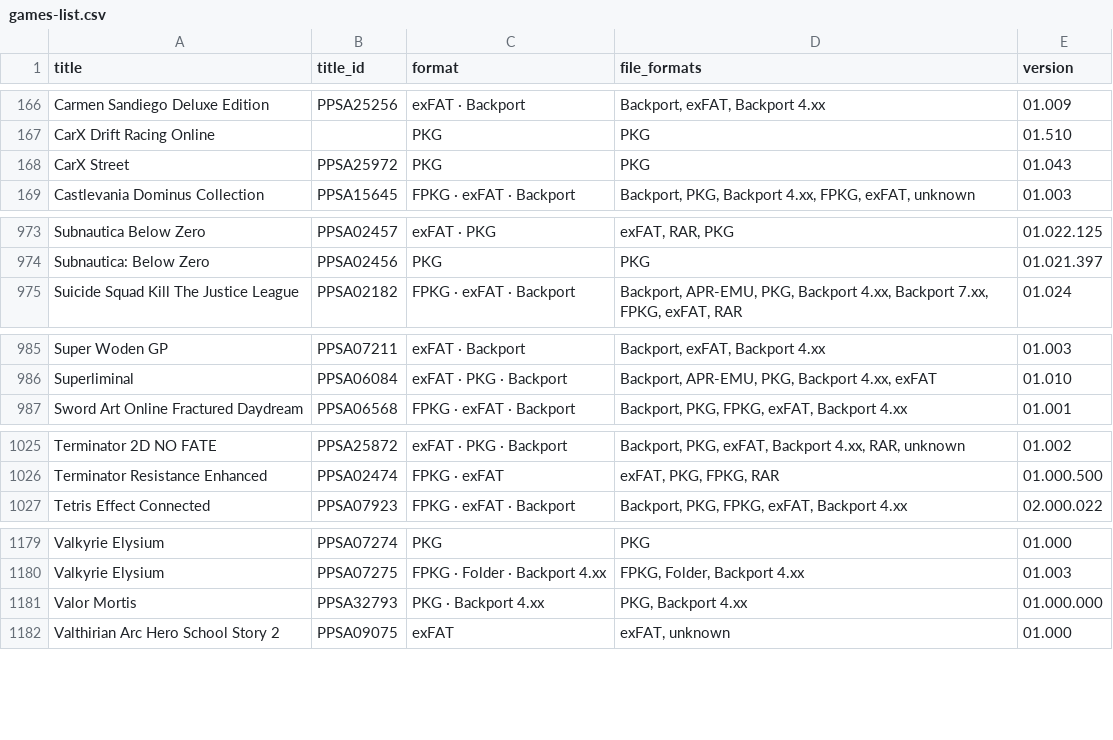
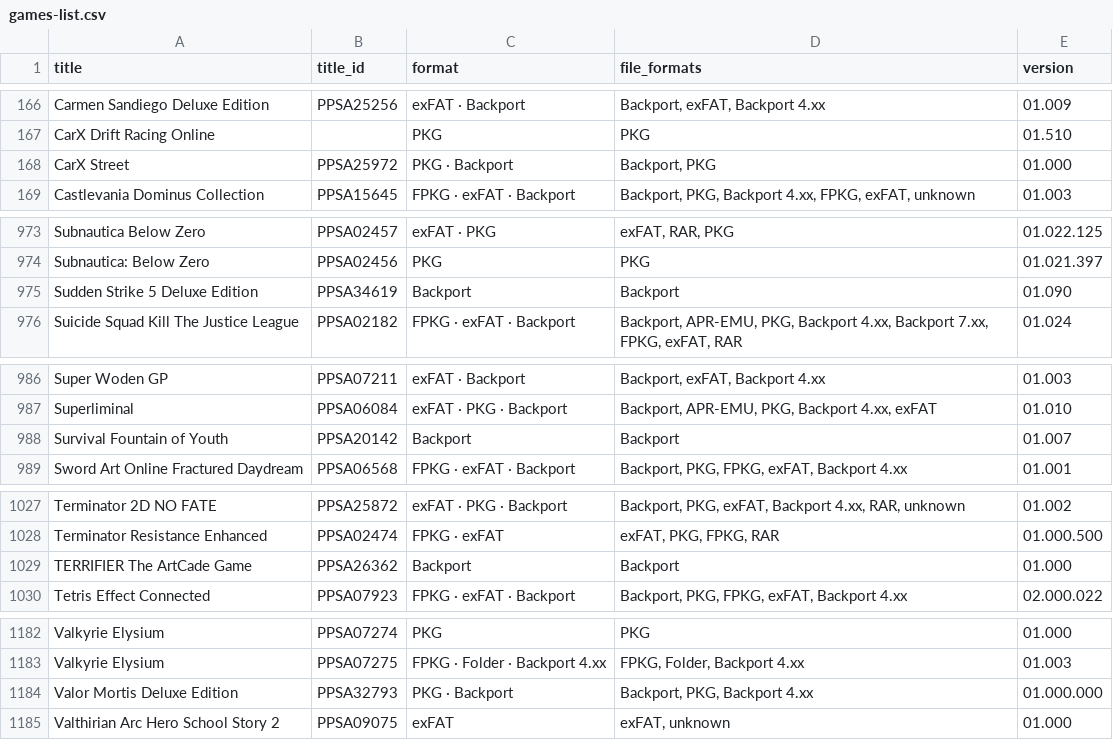
Before and after one commit to Jamzi94/catalog-V2, a CSV file: games-list.csv, drawn as a sheet; only a part is shown, gaps mark what is left out; the diff covers the shown part only.

```diff
--- a/games-list.csv
+++ b/games-list.csv
@@ -167,3 +167,3 @@ Carmen Sandiego Deluxe Edition,PPSA25256,exFAT · Backport,"Backport, exFAT, Bac
 CarX Drift Racing Online,,PKG,PKG,01.510
-CarX Street,PPSA25972,PKG,PKG,01.043
+CarX Street,PPSA25972,PKG · Backport,"Backport, PKG",01.000
 Castlevania Dominus Collection,PPSA15645,FPKG · exFAT · Backport,"Backport, PKG, Backport 4.xx, FPKG, exFAT, unknown",01.003
@@ -974,2 +974,3 @@ Subnautica Below Zero,PPSA02457,exFAT · PKG,"exFAT, RAR, PKG",01.022.125
 Subnautica: Below Zero,PPSA02456,PKG,PKG,01.021.397
+Sudden Strike 5 Deluxe Edition,PPSA34619,Backport,Backport,01.090
 Suicide Squad Kill The Justice League,PPSA02182,FPKG · exFAT · Backport,"Backport, APR-EMU, PKG, Backport 4.xx, Backport 7.xx, FPKG, exFAT, RAR",01.024
@@ -986,2 +987,3 @@ Super Woden GP,PPSA07211,exFAT · Backport,"Backport, exFAT, Backport 4.xx",01.0
 Superliminal,PPSA06084,exFAT · PKG · Backport,"Backport, APR-EMU, PKG, Backport 4.xx, exFAT",01.010
+Survival Fountain of Youth,PPSA20142,Backport,Backport,01.007
 Sword Art Online Fractured Daydream,PPSA06568,FPKG · exFAT · Backport,"Backport, PKG, FPKG, exFAT, Backport 4.xx",01.001
@@ -1026,2 +1028,3 @@ Terminator 2D NO FATE,PPSA25872,exFAT · PKG · Backport,"Backport, PKG, exFAT,
 Terminator Resistance Enhanced,PPSA02474,FPKG · exFAT,"exFAT, PKG, FPKG, RAR",01.000.500
+TERRIFIER The ArtCade Game,PPSA26362,Backport,Backport,01.000
 Tetris Effect Connected,PPSA07923,FPKG · exFAT · Backport,"Backport, PKG, FPKG, exFAT, Backport 4.xx",02.000.022
@@ -1180,3 +1183,3 @@ Valkyrie Elysium,PPSA07274,PKG,PKG,01.000
 Valkyrie Elysium,PPSA07275,FPKG · Folder · Backport 4.xx,"FPKG, Folder, Backport 4.xx",01.003
-Valor Mortis,PPSA32793,PKG · Backport 4.xx,"PKG, Backport 4.xx",01.000.000
+Valor Mortis Deluxe Edition,PPSA32793,PKG · Backport,"Backport, PKG, Backport 4.xx",01.000.000
 Valthirian Arc Hero School Story 2,PPSA09075,exFAT,"exFAT, unknown",01.000
```
Also changed, not shown: 4 edited cells elsewhere in this file, 7 other files.
